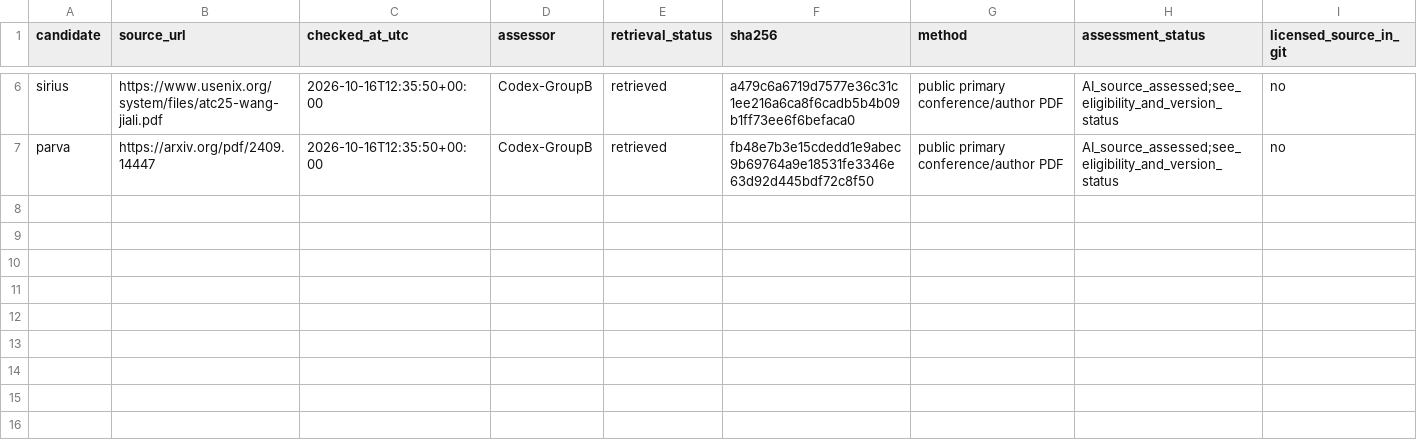
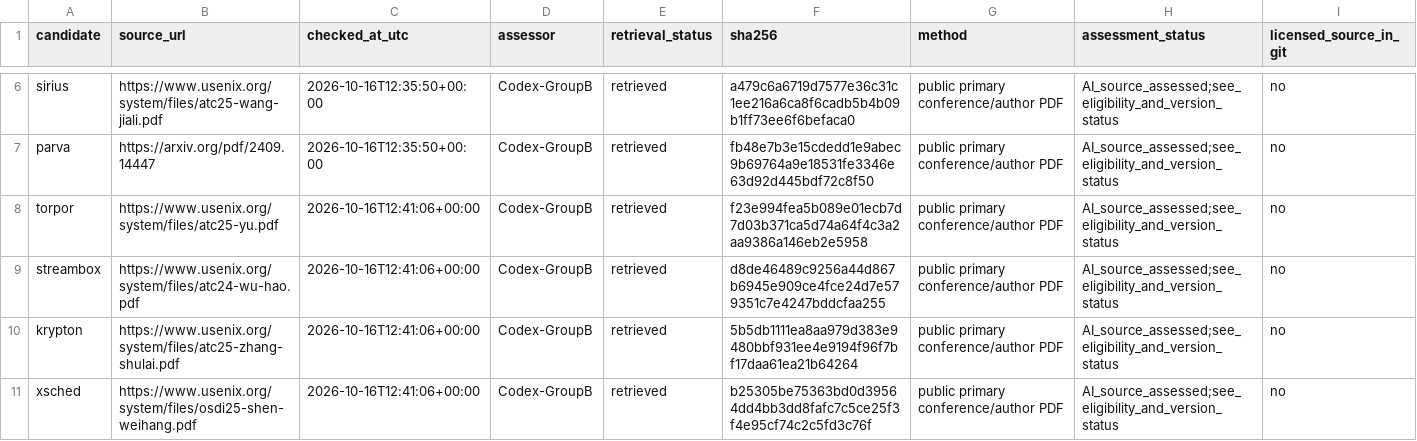
Before and after one commit to Raazia-Imran/os_CEPPPPPP, a CSV file: evidence/cycle3_retrieval.csv, drawn as a sheet; only a part is shown, gaps mark what is left out; the diff names each change by its address in the sheet, - before the commit and + after, or states it on an @@ line.

```diff
--- a/evidence/cycle3_retrieval.csv
+++ b/evidence/cycle3_retrieval.csv
+row 8: torpor | https://www.usenix.org/system/files/atc25-yu.pdf | 2026-10-16T12:41:06+00:00 | Codex-GroupB | retrieved | f23e994fea5b089e01ecb7d7d03b371ca5d74a64f4c3a2aa9386a146eb2e5958 | public primary conference/author PDF | AI_source_assessed;see_eligibility_and_version_status | no
+row 9: streambox | https://www.usenix.org/system/files/atc24-wu-hao.pdf | 2026-10-16T12:41:06+00:00 | Codex-GroupB | retrieved | d8de46489c9256a44d867b6945e909ce4fce24d7e579351c7e4247bddcfaa255 | public primary conference/author PDF | AI_source_assessed;see_eligibility_and_version_status | no
+row 10: krypton | https://www.usenix.org/system/files/atc25-zhang-shulai.pdf | 2026-10-16T12:41:06+00:00 | Codex-GroupB | retrieved | 5b5db1111ea8aa979d383e9480bbf931ee4e9194f96f7bf17daa61ea21b64264 | public primary conference/author PDF | AI_source_assessed;see_eligibility_and_version_status | no
+row 11: xsched | https://www.usenix.org/system/files/osdi25-shen-weihang.pdf | 2026-10-16T12:41:06+00:00 | Codex-GroupB | retrieved | b25305be75363bd0d39564dd4bb3dd8fafc7c5ce25f3f4e95cf74c2c5fd3c76f | public primary conference/author PDF | AI_source_assessed;see_eligibility_and_version_status | no
```
Also changed, not shown: evidence/fulltext_checks.csv, evidence/provisional_studies.csv, 12 other files.
